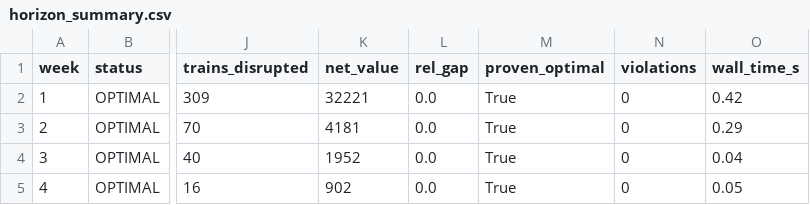
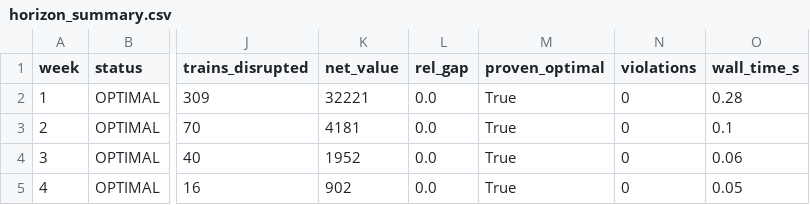
Before and after one commit to ER-Harshita-15/Rail_opt, a CSV file: Block_planner/outputs/horizon_summary.csv, drawn as a sheet; only a part is shown, gaps mark what is left out; the diff names each change by its address in the sheet, - before the commit and + after, or states it on an @@ line.

```diff
--- a/Block_planner/outputs/horizon_summary.csv
+++ b/Block_planner/outputs/horizon_summary.csv
-O2 (wall_time_s): 0.42
+O2 (wall_time_s): 0.28
-O3 (wall_time_s): 0.29
+O3 (wall_time_s): 0.1
-O4 (wall_time_s): 0.04
+O4 (wall_time_s): 0.06
```
Also changed, not shown: Block_planner/outputs/monthly_plan.csv, Block_planner/outputs/monthly_realization.csv, 13 other files.
